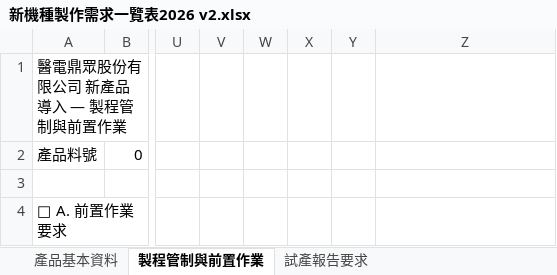
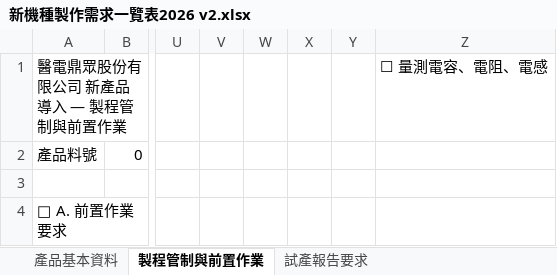
Before and after one commit to chenchihcu/Product-outsourcing-alignment-platform, an Excel workbook: 新機種製作需求一覽表2026 v2.xlsx, sheet 製程管制與前置作業, drawn as a sheet; only a part is shown, gaps mark what is left out; values as stored, in another font and other column widths than the file's, no cell formats; conditional formats not drawn; the diff names each change by its address in the sheet, - before the commit and + after, or states it on an @@ line.

```diff
--- a/新機種製作需求一覽表2026 v2.xlsx (sheet 製程管制與前置作業)
+++ b/新機種製作需求一覽表2026 v2.xlsx (sheet 製程管制與前置作業)
-Z1: (empty)
+Z1: ☐ 量測電容、電阻、電感
```
Also changed, not shown: sheet 試產報告要求, sheet 產品基本資料, cell formats, charts or pictures, 5 other files.
